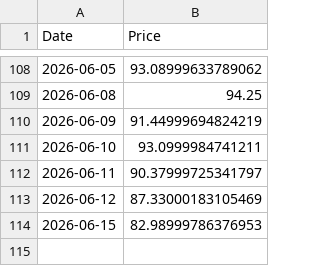
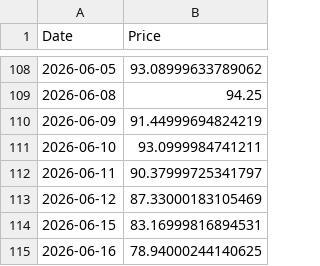
Before and after one commit to dalmeidauriay-ai/cross_market_dashboard, a CSV file: data/raw/cross_BZF.csv, drawn as a sheet; only a part is shown, gaps mark what is left out.

```diff
--- a/data/raw/cross_BZF.csv
+++ b/data/raw/cross_BZF.csv
@@ -113,2 +113,3 @@ Date,Price
 2026-06-12,87.33000183105469
-2026-06-15,82.98999786376953
+2026-06-15,83.16999816894531
+2026-06-16,78.94000244140625
```
Also changed, not shown: data/processed/indices_snapshot.csv, data/processed/stocks_snapshot.csv, 24 other files.
